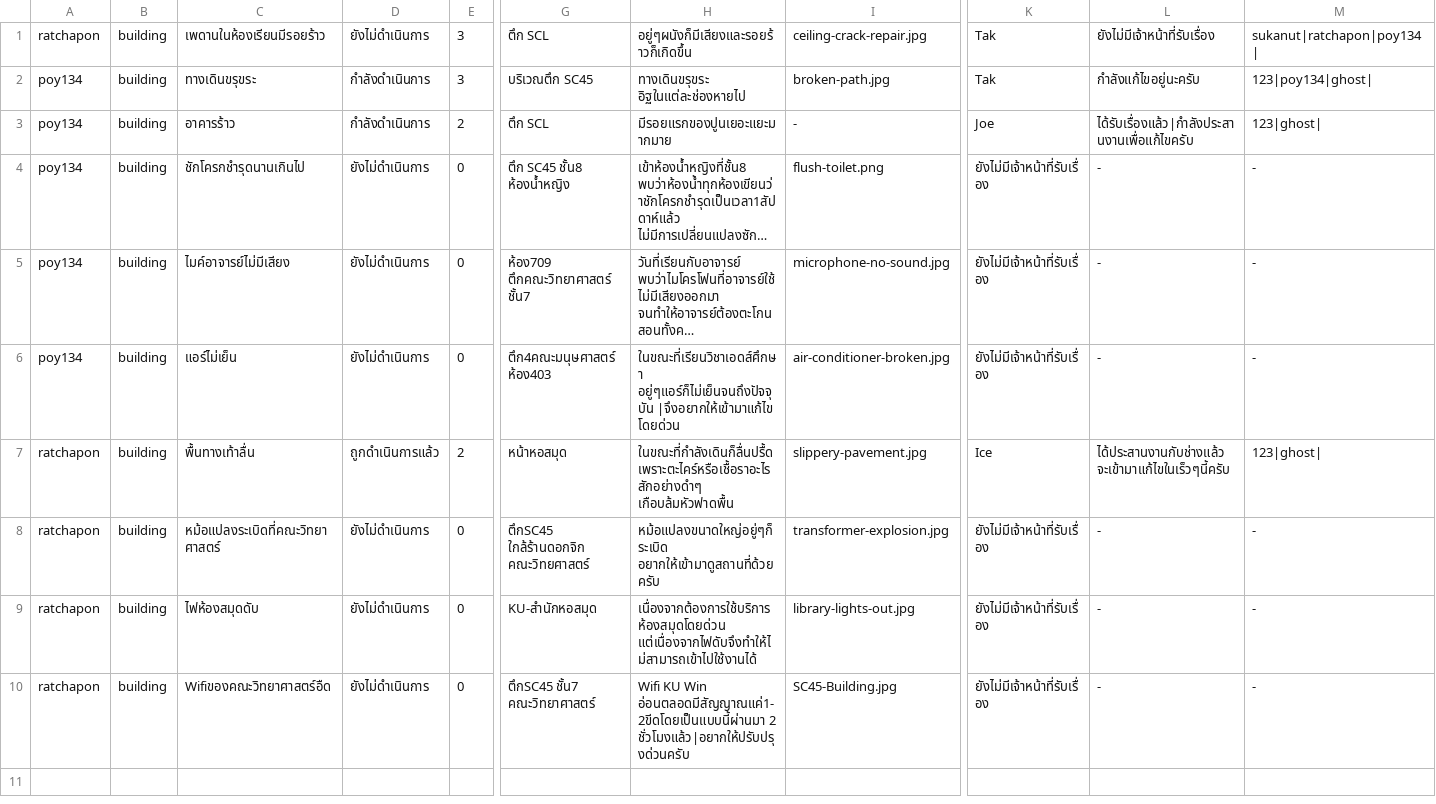
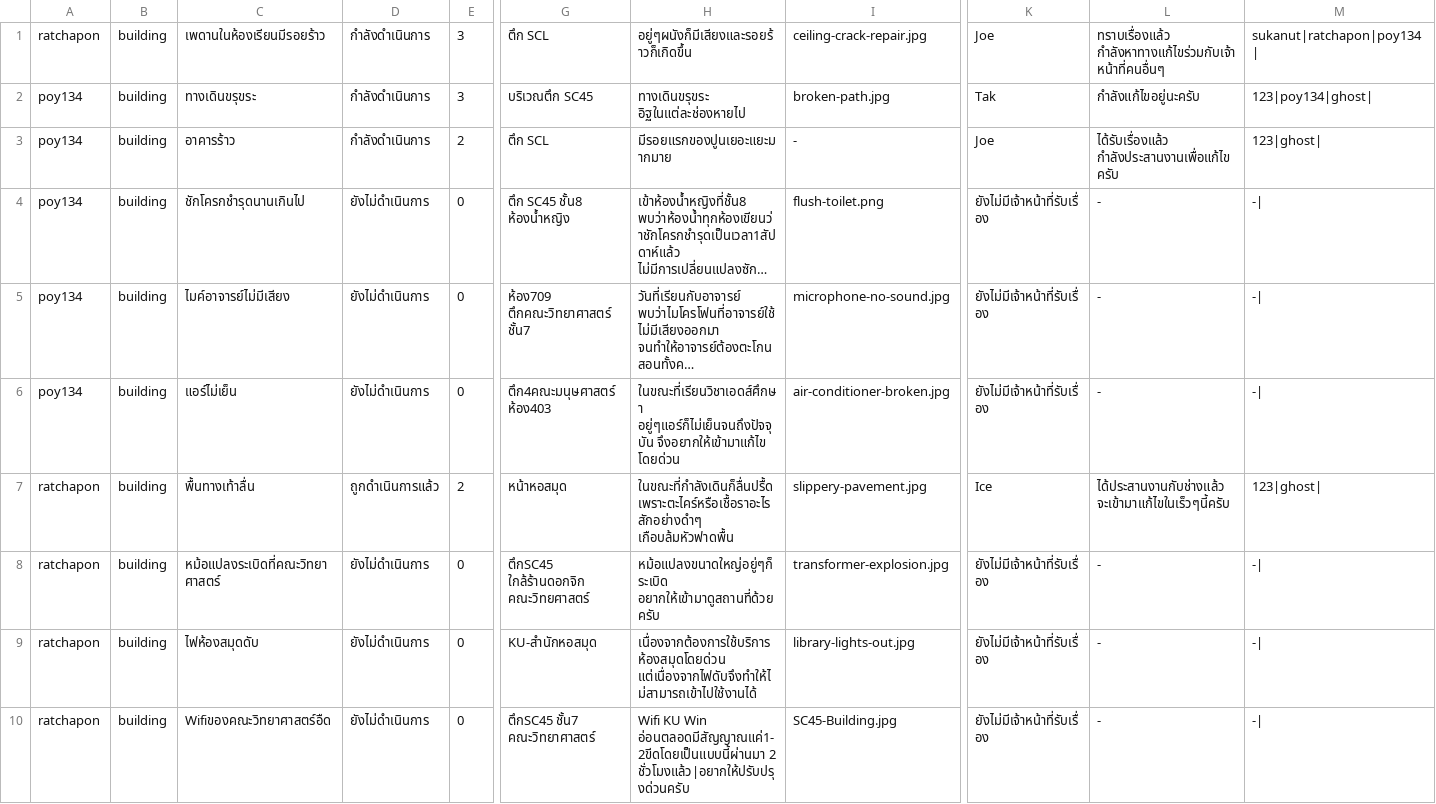
Before and after one commit to kornavit/Projectjava, a CSV file: data/category/building.csv, drawn as a sheet; only a part is shown, gaps mark what is left out; long unchanged cells end in …; the diff names each change by its address in the sheet, - before the commit and + after, or states it on an @@ line.

```diff
--- a/data/category/building.csv
+++ b/data/category/building.csv
-D1: ยังไม่ดำเนินการ
+D1: กำลังดำเนินการ
-K1: Tak
+K1: Joe
-L1: ยังไม่มีเจ้าหน้าที่รับเรื่อง
+L1: ทราบเรื่องแล้ว กำลังหาทางแก้ไขร่วมกับเจ้าหน้าที่คนอื่นๆ
-L3: ได้รับเรื่องแล้ว|กำลังประสานงานเพื่อแก้ไขครับ
+L3: ได้รับเรื่องแล้ว กำลังประสานงานเพื่อแก้ไขครับ
-M4:M6: -
+M4:M6: -|
-H6: ในขณะที่เรียนวิชาเอดส์ศึกษา อยู่ๆแอร์ก็ไม่เย็นจนถึงปัจจุบัน |จึงอยากให้เข้ามาแก้ไข โดยด่วน
+H6: ในขณะที่เรียนวิชาเอดส์ศึกษา อยู่ๆแอร์ก็ไม่เย็นจนถึงปัจจุบัน จึงอยากให้เข้ามาแก้ไข โดยด่วน
-M8:M10: -
+M8:M10: -|
```
Also changed, not shown: data/login_time_user.csv, data/user.csv, 28 other files.
